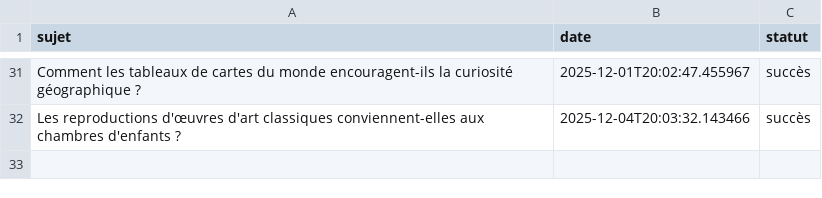
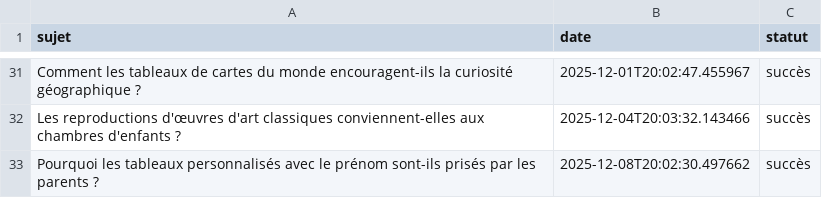
Before and after one commit to Metalosmose21/Chambre-d-enfant-1, a CSV file: sujets_traites.csv, drawn as a sheet; only a part is shown, gaps mark what is left out; the diff names each change by its address in the sheet, - before the commit and + after, or states it on an @@ line.

```diff
--- a/sujets_traites.csv
+++ b/sujets_traites.csv
+row 33: Pourquoi les tableaux personnalisés avec le prénom sont-ils prisés par les parents ? | 2025-12-08T20:02:30.497662 | succès
```
Also changed, not shown: sujets.csv.
